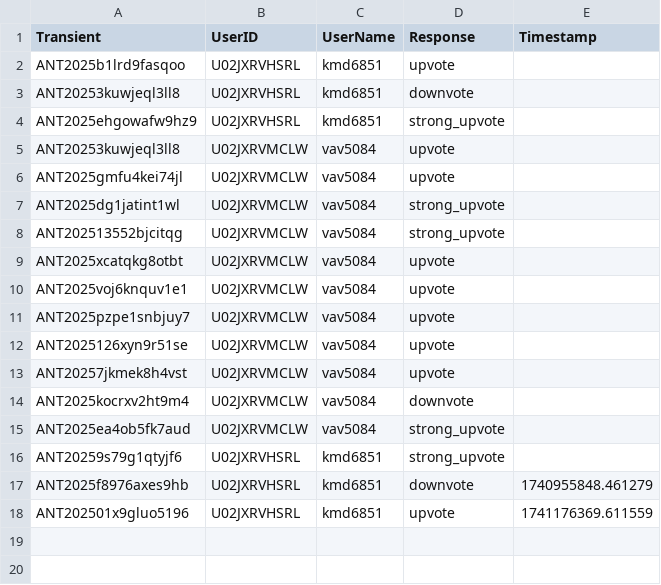
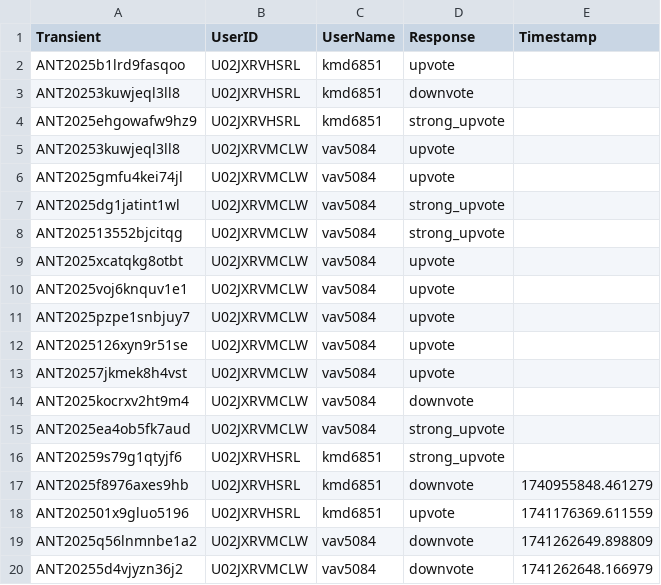
Before and after one commit to VTDA-Group/antares-filter-slackbots, a CSV file: data/superphot-plus-bright/voting_history.csv, drawn as a sheet.

```diff
--- a/data/superphot-plus-bright/voting_history.csv
+++ b/data/superphot-plus-bright/voting_history.csv
@@ -18 +18,3 @@ ANT2025f8976axes9hb,U02JXRVHSRL,kmd6851,downvote,1740955848.461279
 ANT202501x9gluo5196,U02JXRVHSRL,kmd6851,upvote,1741176369.611559
+ANT2025q56lnmnbe1a2,U02JXRVMCLW,vav5084,downvote,1741262649.898809
+ANT20255d4vjyzn36j2,U02JXRVMCLW,vav5084,downvote,1741262648.166979
```
Also changed, not shown: data/superphot-plus/voting_history.csv.
